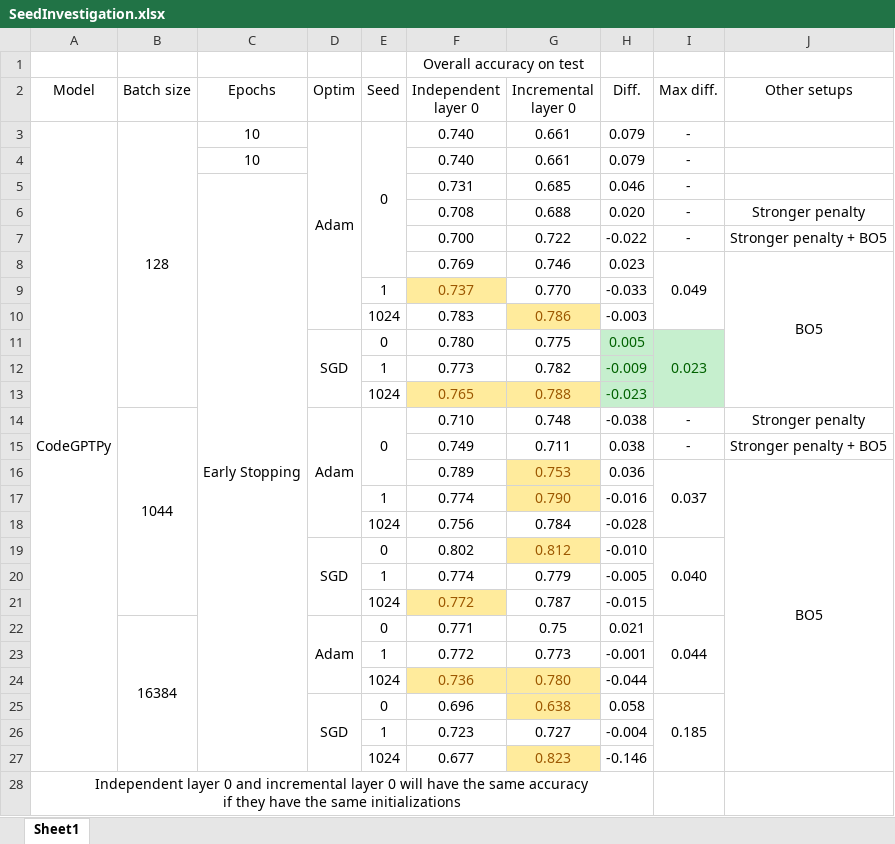
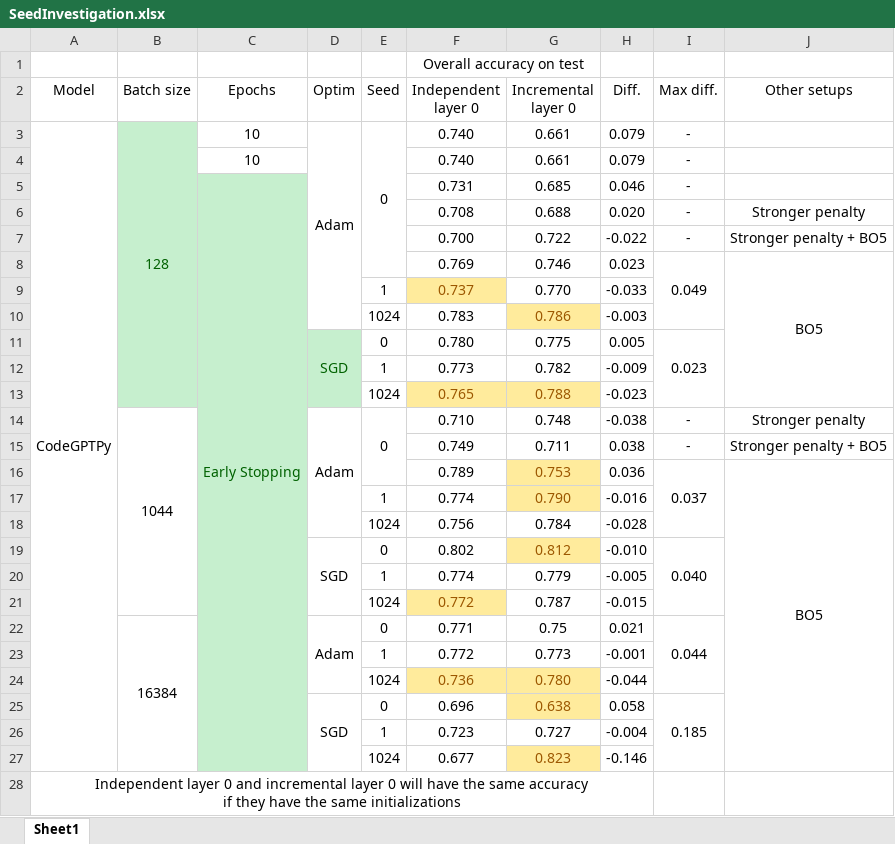
Before and after one commit to Superhzf/interpretability-of-source-code-transformers, an Excel workbook: POS Code/Experiments/attachments/SeedInvestigation.xlsx, sheet Sheet1, drawn as a sheet; values as stored, in another font and other column widths than the file's, no borders; the diff names each change by its address in the sheet, - before the commit and + after, or states it on an @@ line.

Commit message:
type:feat Save the excel report

```diff
--- a/POS Code/Experiments/attachments/SeedInvestigation.xlsx (sheet Sheet1)
+++ b/POS Code/Experiments/attachments/SeedInvestigation.xlsx (sheet Sheet1)
-B3:B4 fill: none
+B3:B4 fill: #C6EFCE
-B3 text colour: black
+B3 text colour: #006100
-B5:C10 fill: none
+B5:C10 fill: #C6EFCE
-C5 text colour: black
+C5 text colour: #006100
-B11:D13 fill: none
+B11:D13 fill: #C6EFCE
-D11 text colour: black
+D11 text colour: #006100
-H11:I13 fill: #C6EFCE
+H11:I13 fill: none
-H11:I11 text colour: #006100
+H11:I11 text colour: black
-H12:H13 text colour: #006100
+H12:H13 text colour: black
-C14:C27 fill: none
+C14:C27 fill: #C6EFCE
```
